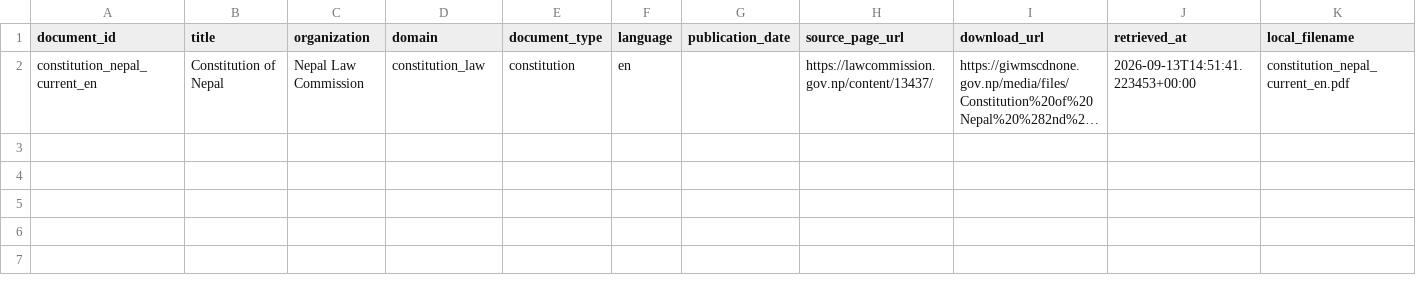
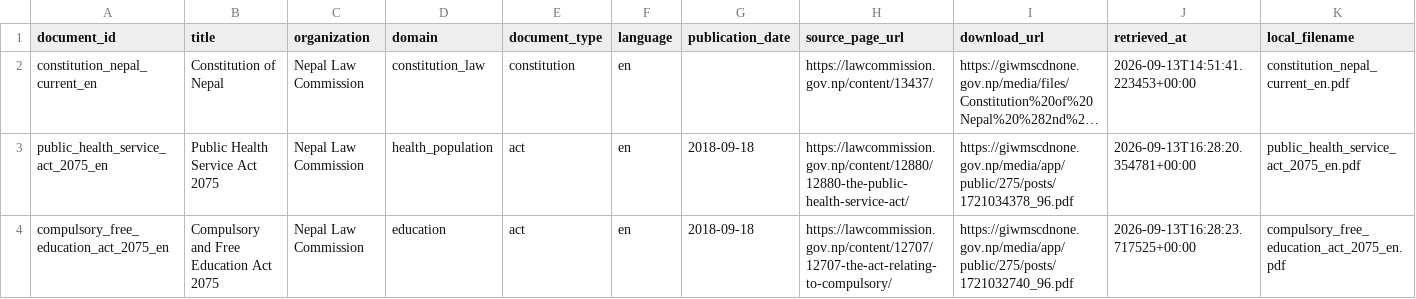
Before and after one commit to dhiruvai77/nepal-gov-ai, a CSV file: data/manifests/data_sources.csv, drawn as a sheet; only a part is shown; long unchanged cells end in …; rows hold the shown columns only; the diff names each change by its address in the sheet, - before the commit and + after, or states it on an @@ line.

```diff
--- a/data/manifests/data_sources.csv
+++ b/data/manifests/data_sources.csv
+row 3: public_health_service_act_2075_en | Public Health Service Act 2075 | Nepal Law Commission | health_population | act | en | 2018-09-18 | https://lawcommission.gov.np/content/12880/12880-the-public-health-service-act/ | https://giwmscdnone.gov.np/media/app/public/275/posts/1721034378_96.pdf | 2026-09-13T16:28:20.354781+00:00 | public_health_service_act_2075_en.pdf
+row 4: compulsory_free_education_act_2075_en | Compulsory and Free Education Act 2075 | Nepal Law Commission | education | act | en | 2018-09-18 | https://lawcommission.gov.np/content/12707/12707-the-act-relating-to-compulsory/ | https://giwmscdnone.gov.np/media/app/public/275/posts/1721032740_96.pdf | 2026-09-13T16:28:23.717525+00:00 | compulsory_free_education_act_2075_en.pdf
```
Also changed, not shown: 1 other file.
